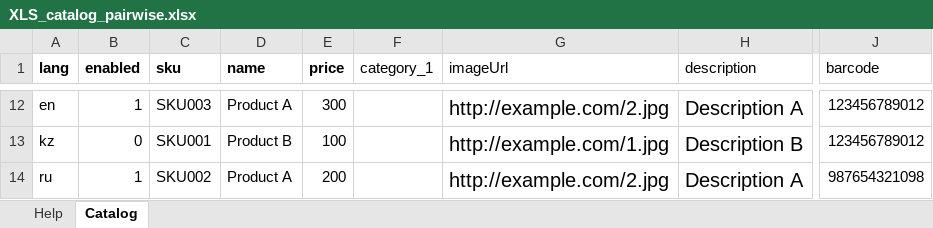
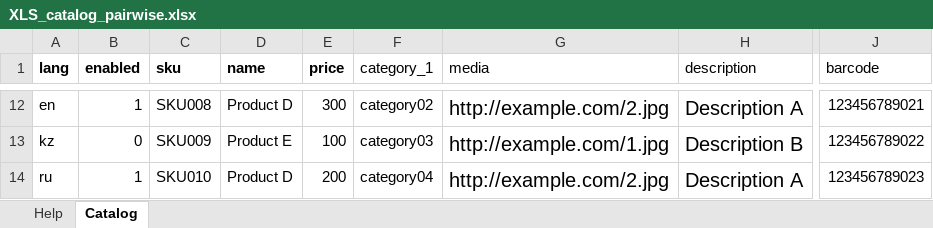
Before and after one commit to amirgali/testtest, an Excel workbook: XLS_catalog_pairwise.xlsx, sheet Catalog, drawn as a sheet; only a part is shown, gaps mark what is left out; values as stored, in another font and other column widths than the file's, no borders; the diff covers the shown part only; the diff names each change by its address in the sheet, - before the commit and + after, or states it on an @@ line.

```diff
--- a/XLS_catalog_pairwise.xlsx (sheet Catalog)
+++ b/XLS_catalog_pairwise.xlsx (sheet Catalog)
-G1: imageUrl
+G1: media
-C12 (sku): SKU003
+C12 (sku): SKU008
-D12 (name): Product A
+D12 (name): Product D
-F12 (category_1): (empty)
+F12 (category_1): category02
-J12 (barcode): 123456789012
+J12 (barcode): 123456789021
-C13 (sku): SKU001
+C13 (sku): SKU009
-D13 (name): Product B
+D13 (name): Product E
-F13 (category_1): (empty)
+F13 (category_1): category03
-J13 (barcode): 123456789012
+J13 (barcode): 123456789022
-C14 (sku): SKU002
+C14 (sku): SKU010
-D14 (name): Product A
+D14 (name): Product D
-F14 (category_1): (empty)
+F14 (category_1): category04
-J14 (barcode): 987654321098
+J14 (barcode): 123456789023
```
Also changed, not shown: 29 edited cells elsewhere in this sheet, XLS_catalog_pairwise_small.xlsx, 3 other files.
